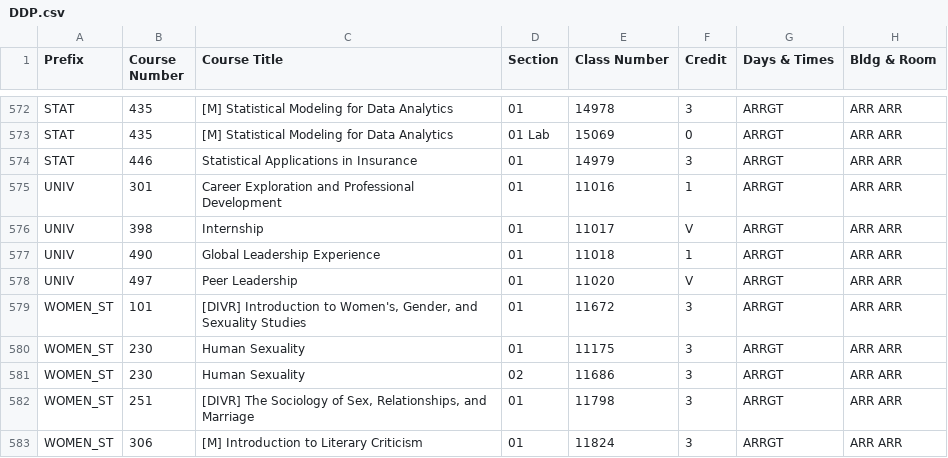
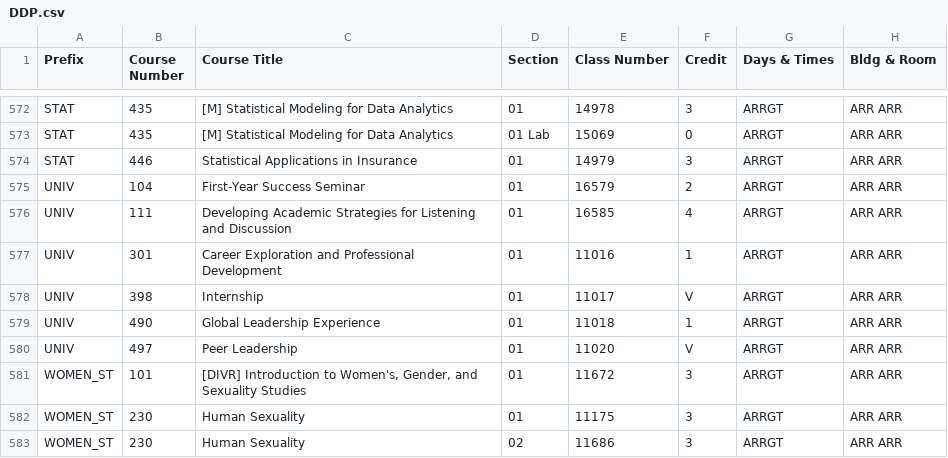
Before and after one commit to shinyamagami/WSU_courses, a CSV file: DDP.csv, drawn as a sheet; only a part is shown, gaps mark what is left out; the shorter side is filled out with more unchanged rows; the diff names each change by its address in the sheet, - before the commit and + after, or states it on an @@ line.

```diff
--- a/DDP.csv
+++ b/DDP.csv
+row 575: UNIV | 104 | First-Year Success Seminar | 01 | 16579 | 2 | ARRGT | ARR ARR
+row 576: UNIV | 111 | Developing Academic Strategies for Listening and Discussion | 01 | 16585 | 4 | ARRGT | ARR ARR
```
Also changed, not shown: Everett.csv, Pullman.csv, 3 other files.
